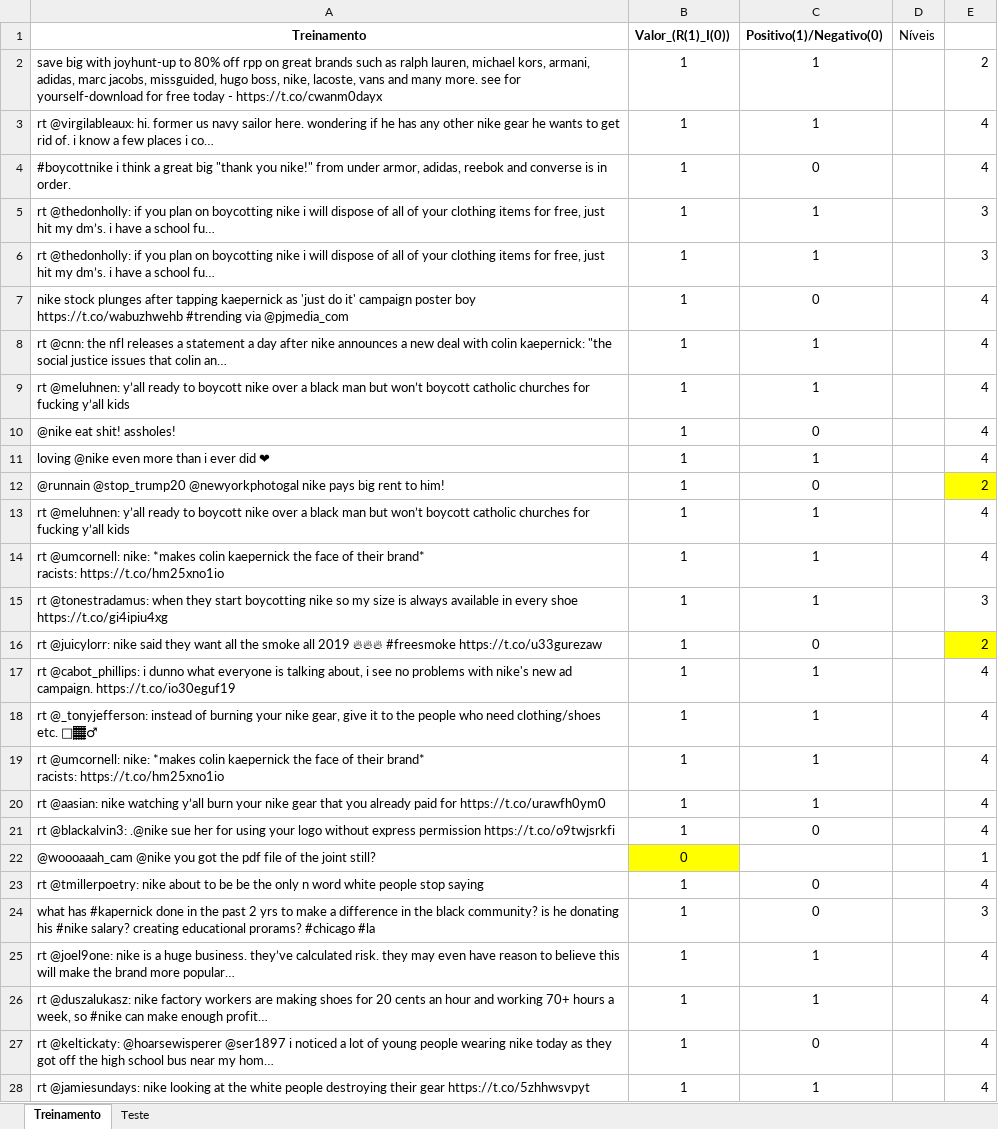
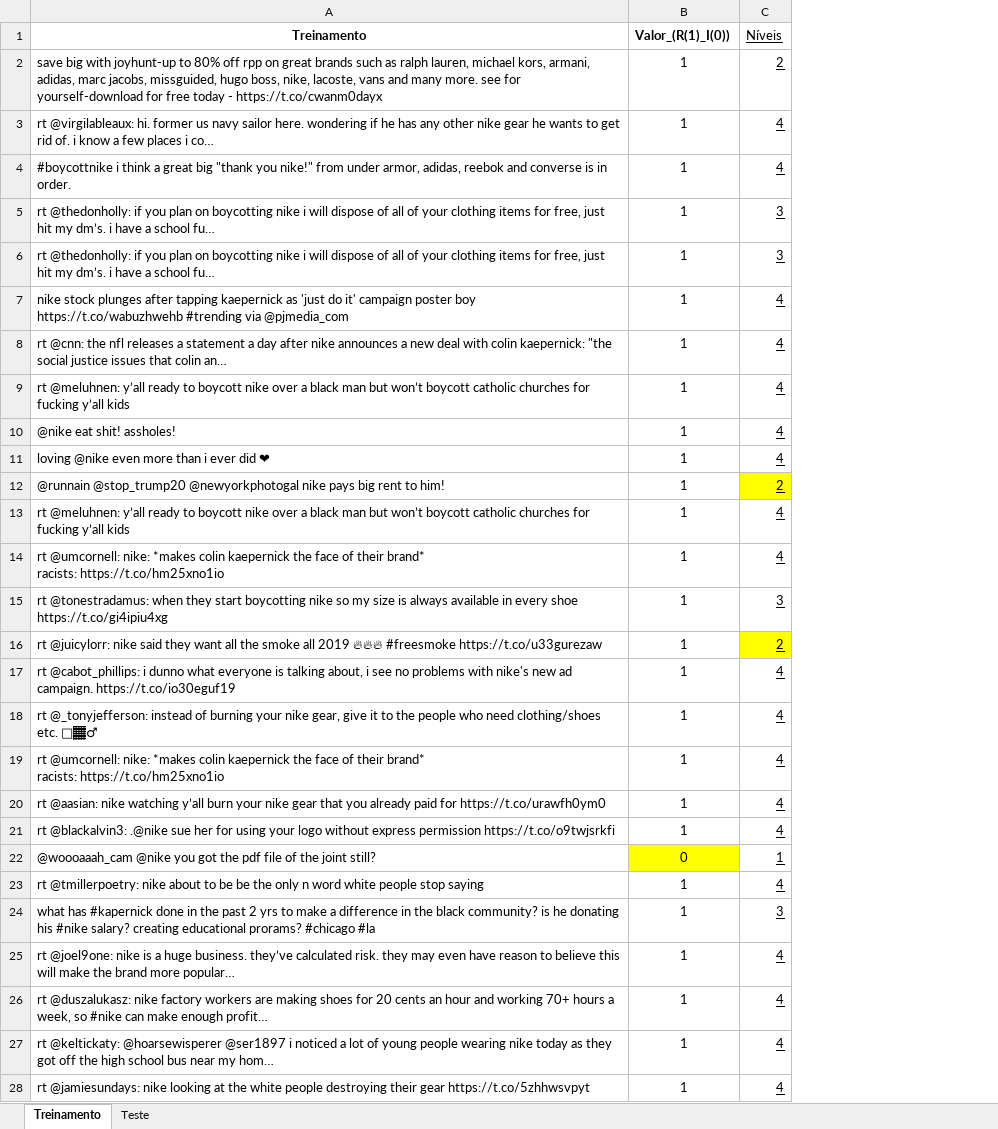
Before and after one commit to manucastilla/CD_Projeto2, an Excel workbook: 1537437860647_tweets_nike_201809042210.xlsx, sheet Treinamento, drawn as a sheet; only a part is shown; values as stored, in another font and other column widths than the file's, no borders; removed rows and columns are numbered as before the commit, all else as after; the diff covers the shown part only; the diff names each change by its address in the sheet, - before the commit and + after, or states it on an @@ line.

```diff
--- a/1537437860647_tweets_nike_201809042210.xlsx (sheet Treinamento)
+++ b/1537437860647_tweets_nike_201809042210.xlsx (sheet Treinamento)
-column C (Positivo(1)/Negativo(0)), rows 2-28: 1 | 1 | 0 | 1 | 1 | 0 | 1 | 1 | 0 | 1 | 0 | 1 | 1 | 1 | 0 | 1 | 1 | 1 | 1 | 0 |  | 0 | 0 | 1 | 1 | 0 | 1
-column D (Níveis), empty
-C1: (empty)
+C1: Níveis
-C2:C28 underline: off
+C2:C28 underline: on
```
Also changed, not shown: cell formats elsewhere in this sheet, 1 other file.
